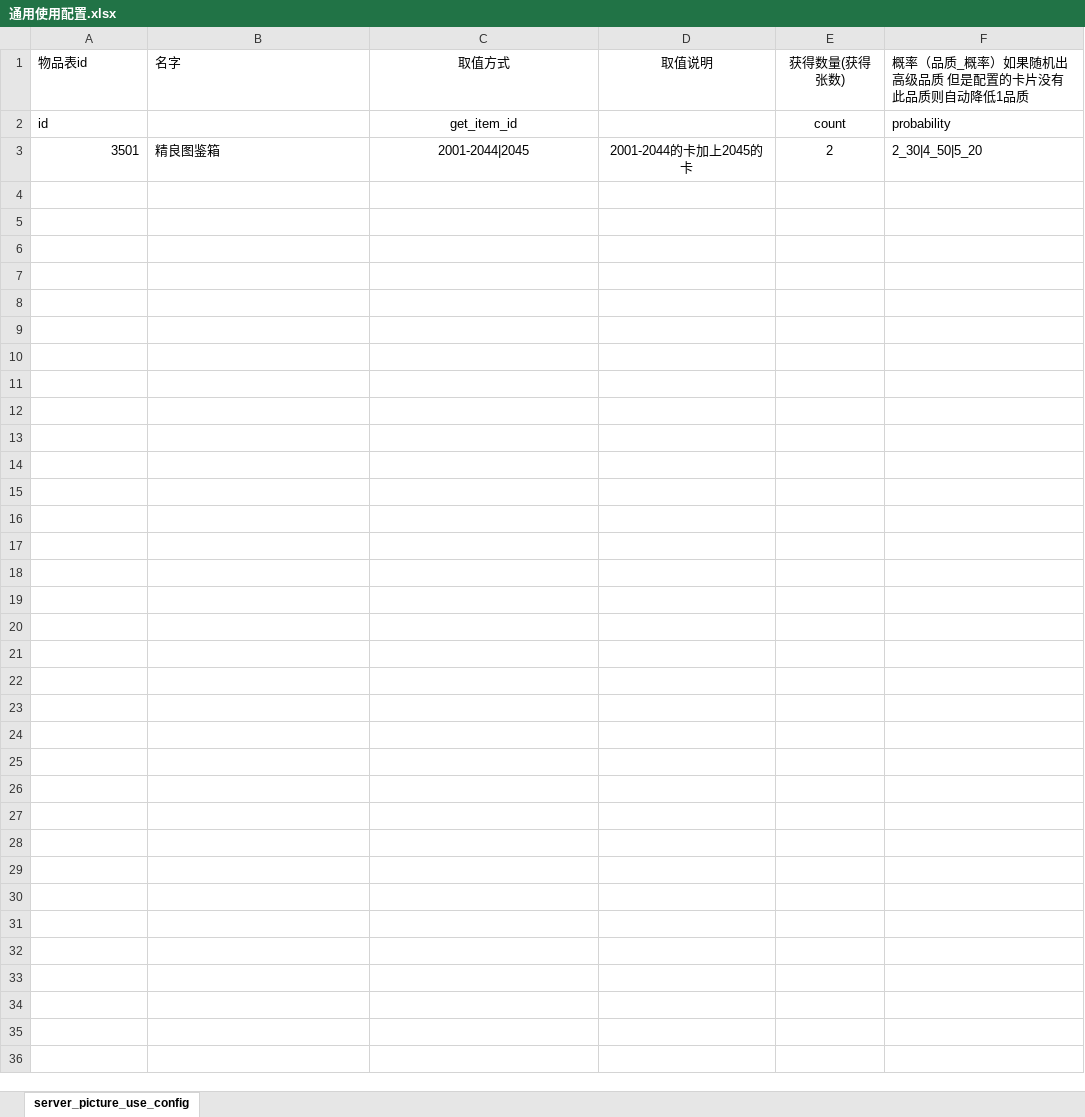
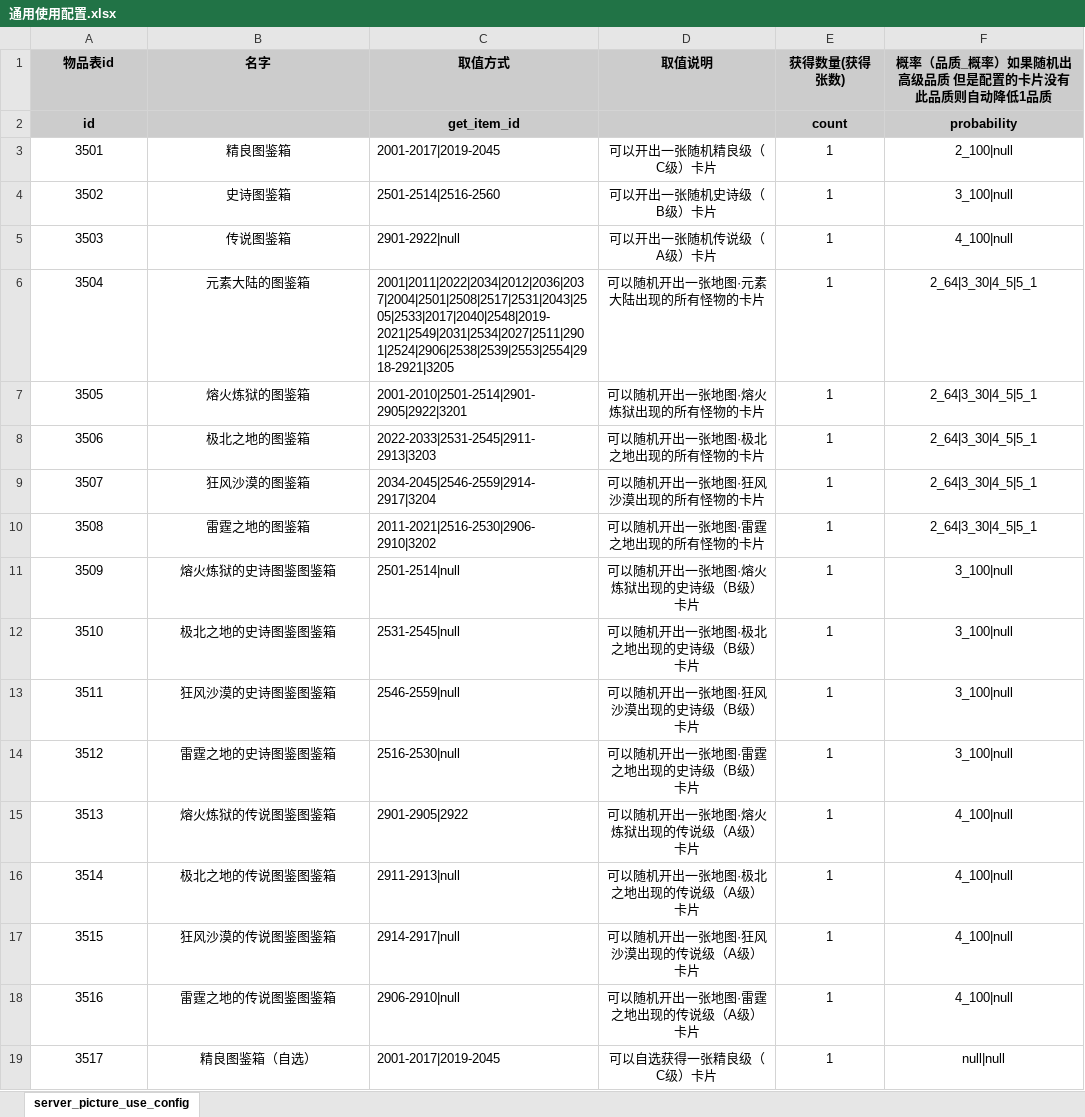
Before and after one commit to YPYT1/nobody, an Excel workbook: doc_new/4.服务器配置文档/通用使用配置.xlsx, sheet server_picture_use_config, drawn as a sheet; only a part is shown; values as stored, in another font and other column widths than the file's, no borders; the diff covers the shown part only; the diff names each change by its address in the sheet, - before the commit and + after, or states it on an @@ line.

```diff
--- a/doc_new/4.服务器配置文档/通用使用配置.xlsx (sheet server_picture_use_config)
+++ b/doc_new/4.服务器配置文档/通用使用配置.xlsx (sheet server_picture_use_config)
-A1:F2 fill: none
+A1:F2 fill: #CCCCCC
-A1:F1 bold: off
+A1:F1 bold: on
-A1:B1 alignment: left
+A1:B1 alignment: center
-F1:F3 alignment: left
+F1:F3 alignment: center
@@ A2 bold: off → on, alignment: left → center @@
-C2 bold: off
+C2 bold: on
-E2:F2 bold: off
+E2:F2 bold: on
-A3 alignment: right
+A3 alignment: center
-B3 alignment: left
+B3 alignment: center
-C3 (取值方式): 2001-2044|2045
+C3 (取值方式): 2001-2017|2019-2045
-C3 alignment: center
+C3 alignment: left
-D3 (取值说明): 2001-2044的卡加上2045的卡
+D3 (取值说明): 可以开出一张随机精良级（C级）卡片
-E3 (获得数量(获得张数)): 2
+E3 (获得数量(获得张数)): 1
-F3: 2_30|4_50|5_20
+F3: 2_100|null
+row 4: 3502 | 史诗图鉴箱 | 2501-2514|2516-2560 | 可以开出一张随机史诗级（B级）卡片 | 1 | 3_100|null
+row 5: 3503 | 传说图鉴箱 | 2901-2922|null | 可以开出一张随机传说级（A级）卡片 | 1 | 4_100|null
+row 6: 3504 | 元素大陆的图鉴箱 | 2001|2011|2022|2034|2012|2036|2037|2004|2501|2508|2517|2531|2043|2505|2533|2017|2040|2548|2019-2021|2549|2031|2534|2027|2511|2901|2524|2906|2538|2539|2553|2554|2918-2921|3205 | 可以随机开出一张地图·元素大陆出现的所有怪物的卡片 | 1 | 2_64|3_30|4_5|5_1
+row 7: 3505 | 熔火炼狱的图鉴箱 | 2001-2010|2501-2514|2901-2905|2922|3201 | 可以随机开出一张地图·熔火炼狱出现的所有怪物的卡片 | 1 | 2_64|3_30|4_5|5_1
+row 8: 3506 | 极北之地的图鉴箱 | 2022-2033|2531-2545|2911-2913|3203 | 可以随机开出一张地图·极北之地出现的所有怪物的卡片 | 1 | 2_64|3_30|4_5|5_1
+row 9: 3507 | 狂风沙漠的图鉴箱 | 2034-2045|2546-2559|2914-2917|3204 | 可以随机开出一张地图·狂风沙漠出现的所有怪物的卡片 | 1 | 2_64|3_30|4_5|5_1
+row 10: 3508 | 雷霆之地的图鉴箱 | 2011-2021|2516-2530|2906-2910|3202 | 可以随机开出一张地图·雷霆之地出现的所有怪物的卡片 | 1 | 2_64|3_30|4_5|5_1
+row 11: 3509 | 熔火炼狱的史诗图鉴图鉴箱 | 2501-2514|null | 可以随机开出一张地图·熔火炼狱出现的史诗级（B级）卡片 | 1 | 3_100|null
+row 12: 3510 | 极北之地的史诗图鉴图鉴箱 | 2531-2545|null | 可以随机开出一张地图·极北之地出现的史诗级（B级）卡片 | 1 | 3_100|null
+row 13: 3511 | 狂风沙漠的史诗图鉴图鉴箱 | 2546-2559|null | 可以随机开出一张地图·狂风沙漠出现的史诗级（B级）卡片 | 1 | 3_100|null
+row 14: 3512 | 雷霆之地的史诗图鉴图鉴箱 | 2516-2530|null | 可以随机开出一张地图·雷霆之地出现的史诗级（B级）卡片 | 1 | 3_100|null
+row 15: 3513 | 熔火炼狱的传说图鉴图鉴箱 | 2901-2905|2922 | 可以随机开出一张地图·熔火炼狱出现的传说级（A级）卡片 | 1 | 4_100|null
+row 16: 3514 | 极北之地的传说图鉴图鉴箱 | 2911-2913|null | 可以随机开出一张地图·极北之地出现的传说级（A级）卡片 | 1 | 4_100|null
+row 17: 3515 | 狂风沙漠的传说图鉴图鉴箱 | 2914-2917|null | 可以随机开出一张地图·狂风沙漠出现的传说级（A级）卡片 | 1 | 4_100|null
+row 18: 3516 | 雷霆之地的传说图鉴图鉴箱 | 2906-2910|null | 可以随机开出一张地图·雷霆之地出现的传说级（A级）卡片 | 1 | 4_100|null
+row 19: 3517 | 精良图鉴箱（自选） | 2001-2017|2019-2045 | 可以自选获得一张精良级（C级）卡片 | 1 | null|null
```
Also changed, not shown: 12 added rows elsewhere in this sheet, doc_new/4.服务器配置文档/物品列表.xlsx, doc_new/4.服务器配置文档/通行证配置.xlsx, 1 other file.
